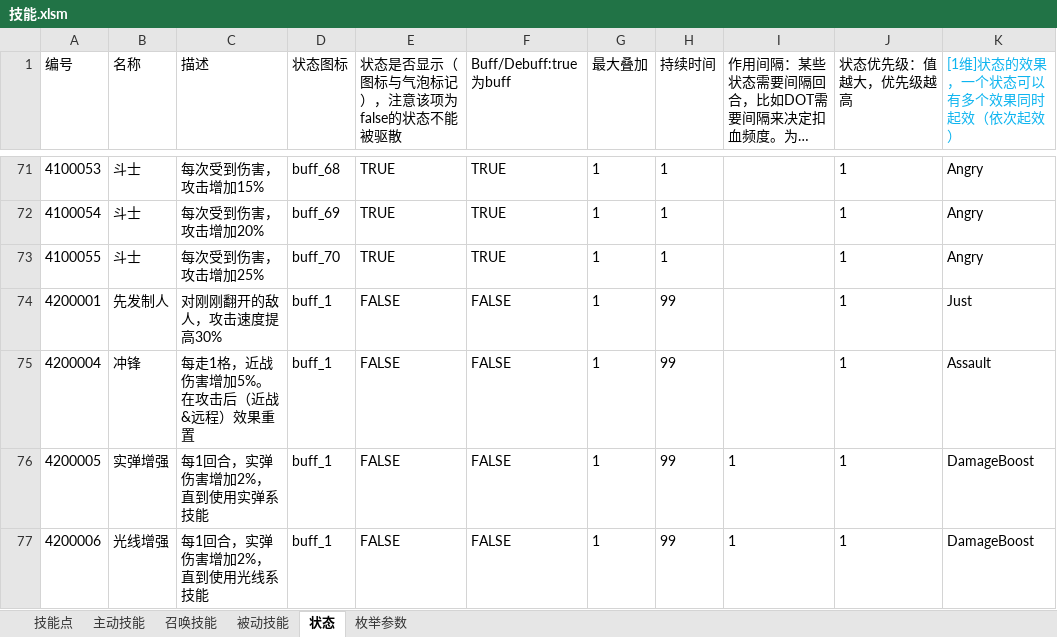
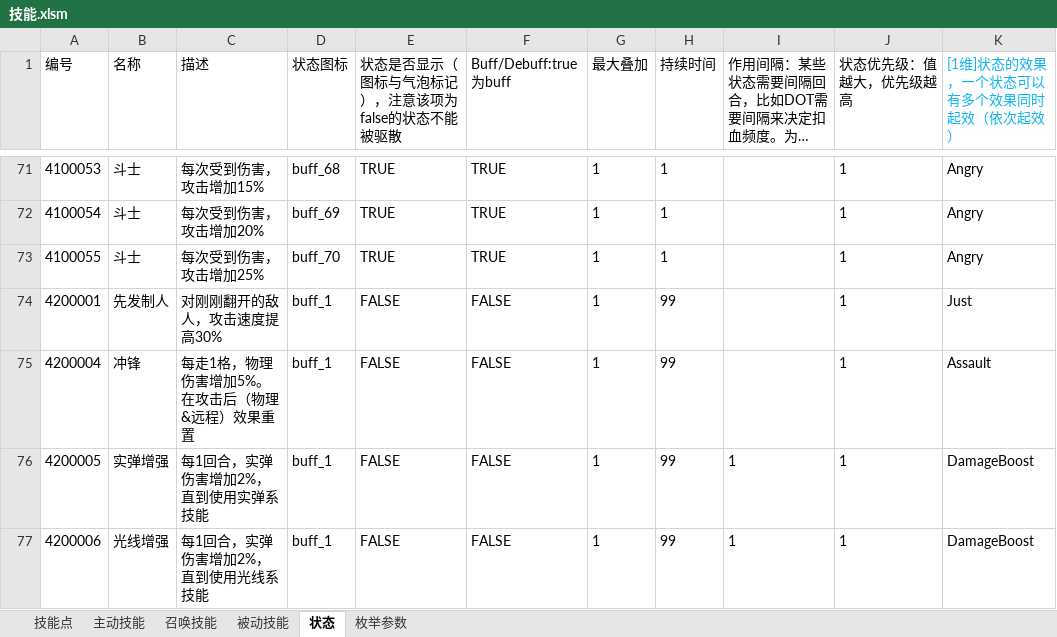
Before and after one commit to Canvastudio/Prometheus, an Excel workbook: Design/原始配置表/技能.xlsm, sheet 状态, drawn as a sheet; only a part is shown, gaps mark what is left out; long unchanged cells end in …; values as stored, in another font and other column widths than the file's, no borders; conditional formats and table styles not drawn; the diff covers the shown part only; the diff names each change by its address in the sheet, - before the commit and + after, or states it on an @@ line.

```diff
--- a/Design/原始配置表/技能.xlsm (sheet 状态)
+++ b/Design/原始配置表/技能.xlsm (sheet 状态)
-C75 (描述): 每走1格，近战伤害增加5%。在攻击后（近战&远程）效果重置
+C75 (描述): 每走1格，物理伤害增加5%。在攻击后（物理&远程）效果重置
```
Also changed, not shown: 12 edited cells elsewhere in this sheet, sheet 被动技能, 3 other files.
